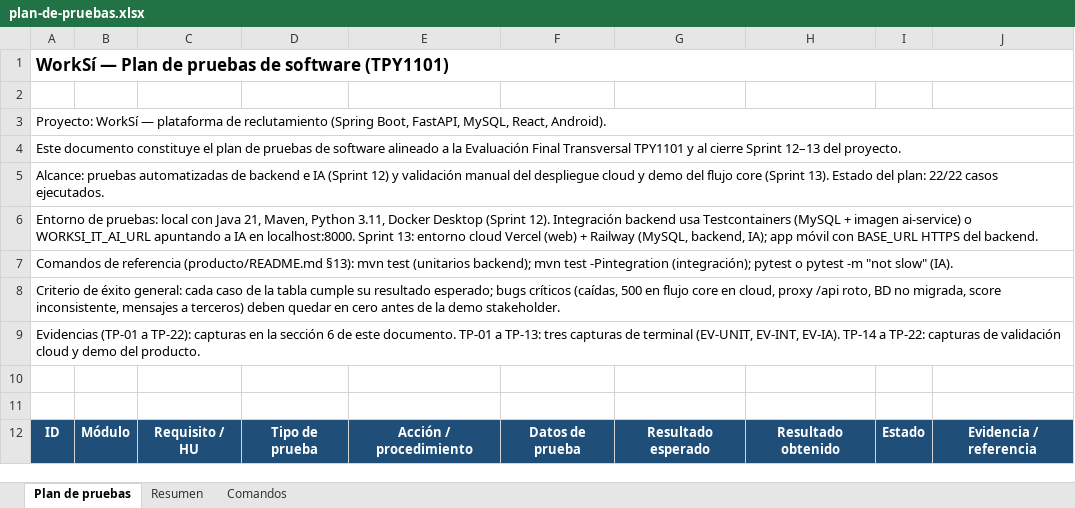
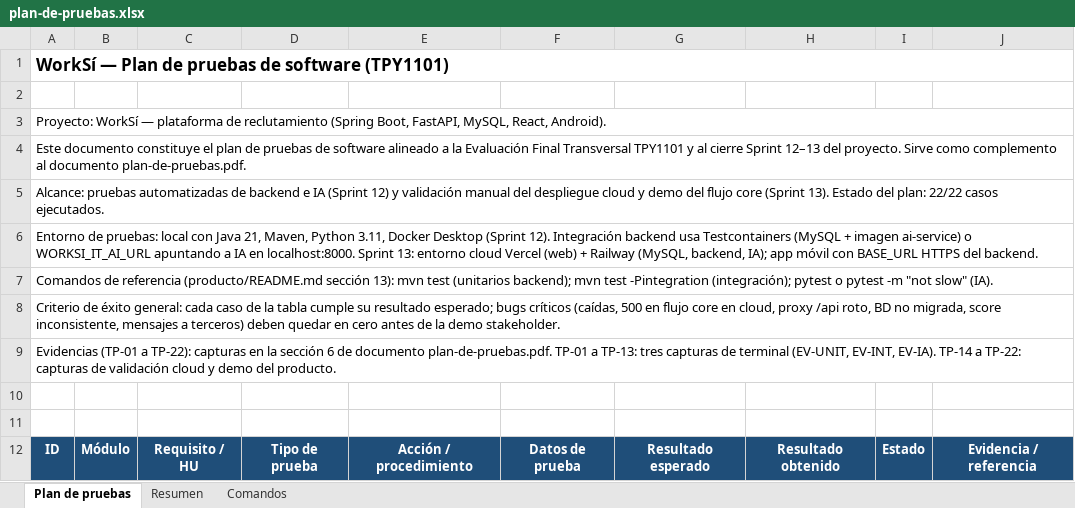
Before and after one commit to AmaVetro/worksi, an Excel workbook: documentacion/Plan de pruebas examen/plan-de-pruebas.xlsx, sheet Plan de pruebas, drawn as a sheet; only a part is shown; values as stored, in another font and other column widths than the file's, no borders; the diff covers the shown part only; the diff names each change by its address in the sheet, - before the commit and + after, or states it on an @@ line.

Commit message:
Adición plan de pruebas completa

```diff
--- a/documentacion/Plan de pruebas examen/plan-de-pruebas.xlsx (sheet Plan de pruebas)
+++ b/documentacion/Plan de pruebas examen/plan-de-pruebas.xlsx (sheet Plan de pruebas)
-A4: …del proyecto.
+A4: …del proyecto. Sirve como complemento al documento plan-de-pruebas.pdf.
-A7: …referencia (producto/README.md §13): mvn test…
+A7: …referencia (producto/README.md sección 13): mvn test…
-A9: …6 de este documento. TP-01 a…
+A9: …6 de documento plan-de-pruebas.pdf. TP-01 a…
```
Also changed, not shown: 44 edited cells elsewhere in this sheet, 2 other files.
